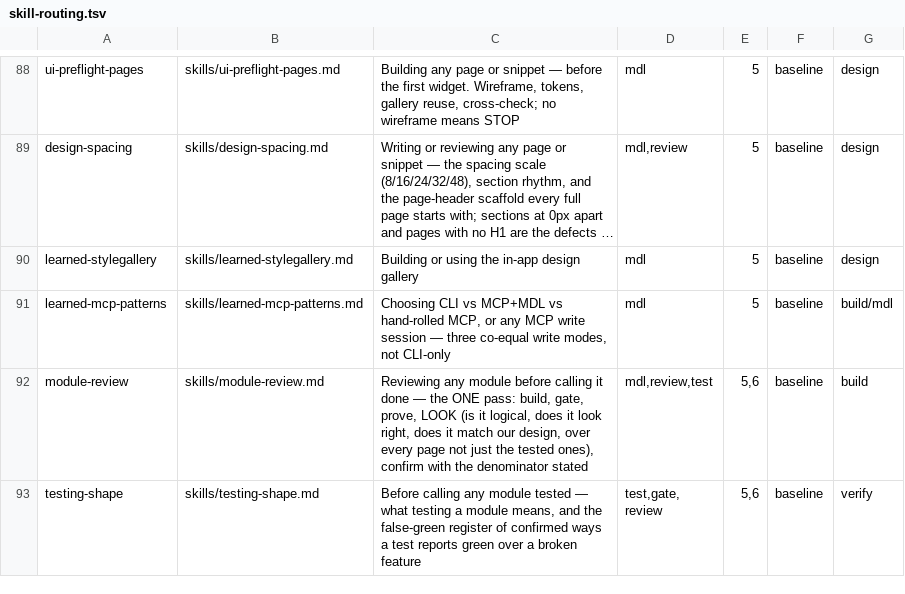
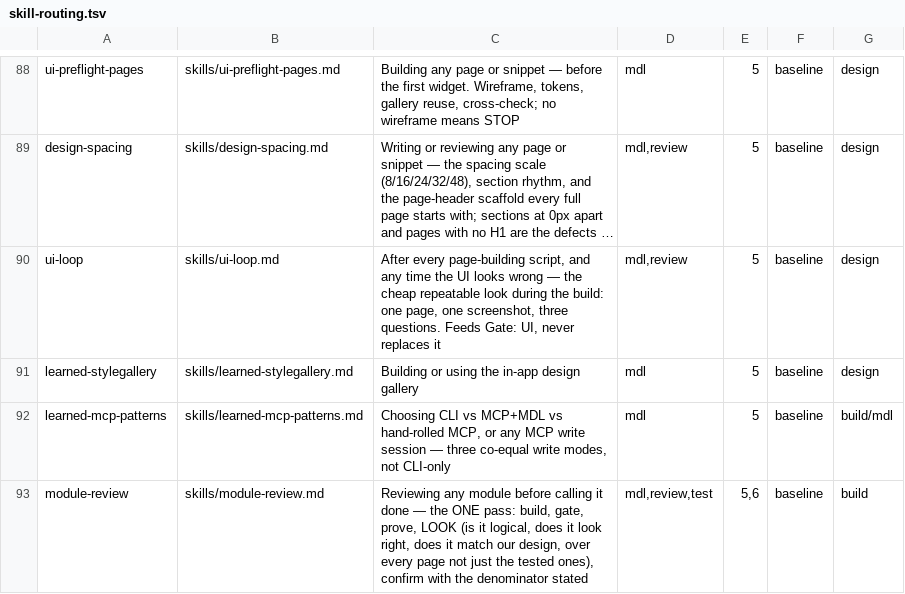
Before and after one commit to MendixMau/mxcli-project-toolkit, a TSV file: bin/lib/skill-routing.tsv, drawn as a sheet; only a part is shown, gaps mark what is left out; the shorter side is filled out with more unchanged rows; long unchanged cells end in …; the diff names each change by its address in the sheet, - before the commit and + after, or states it on an @@ line.

```diff
--- a/bin/lib/skill-routing.tsv
+++ b/bin/lib/skill-routing.tsv
+row 90: ui-loop | skills/ui-loop.md | After every page-building script, and any time the UI looks wrong — the cheap repeatable look during the build: one page, one screenshot, three questions. Feeds Gate: UI, never replaces it | mdl,review | 5 | baseline | design
```
Also changed, not shown: 9 other files.
